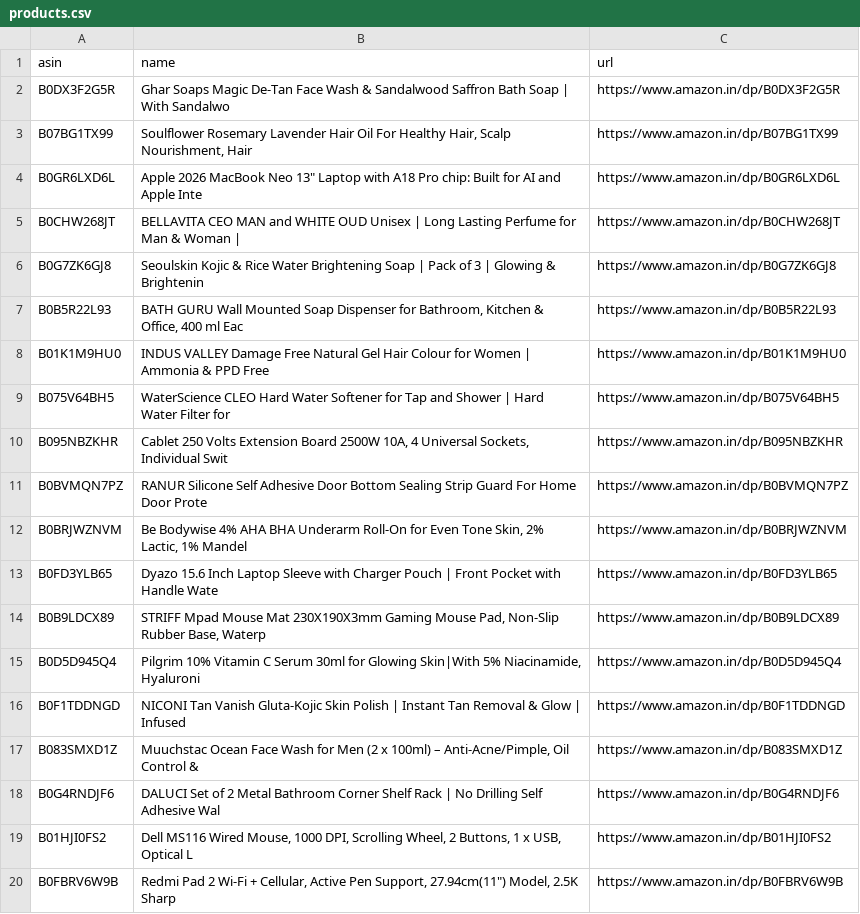
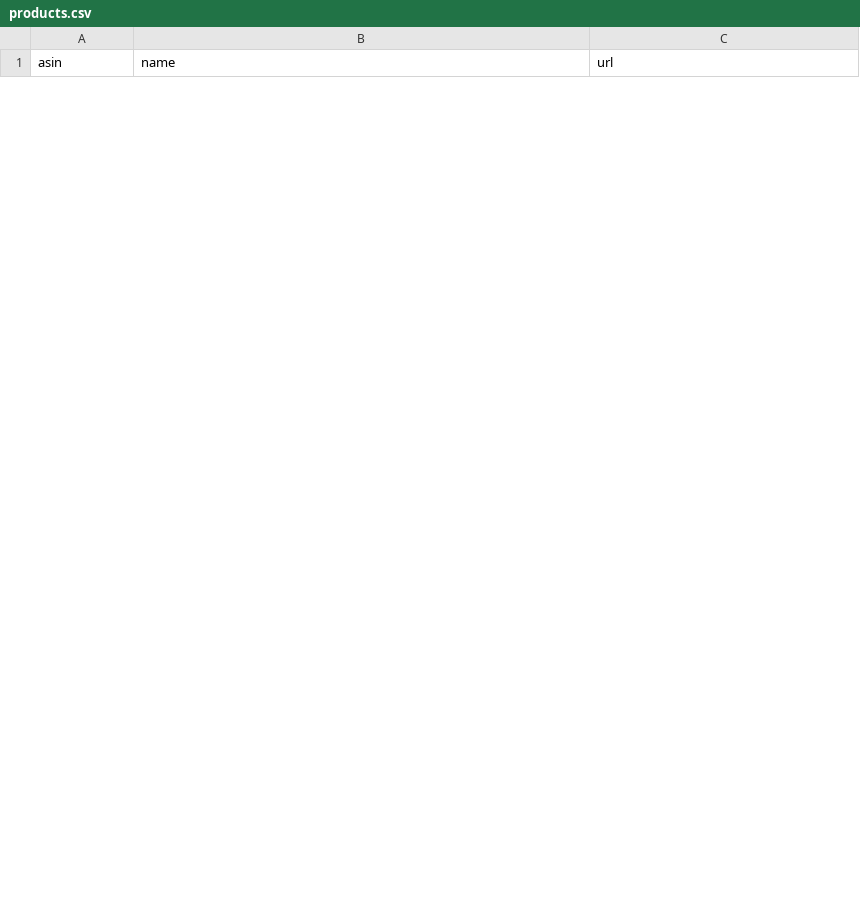
Before and after one commit to AnshikaGoyal17/Fake-Discount-Detector, a CSV file: products.csv, drawn as a sheet; only a part is shown; removed rows and columns are numbered as before the commit, all else as after; the diff covers the shown part only; the diff names each change by its address in the sheet, - before the commit and + after, or states it on an @@ line.

```diff
--- a/products.csv
+++ b/products.csv
-row 2: B0DX3F2G5R | Ghar Soaps Magic De-Tan Face Wash & Sandalwood Saffron Bath Soap | With Sandalwo | https://www.amazon.in/dp/B0DX3F2G5R
-row 3: B07BG1TX99 | Soulflower Rosemary Lavender Hair Oil For Healthy Hair, Scalp Nourishment, Hair | https://www.amazon.in/dp/B07BG1TX99
-row 4: B0GR6LXD6L | Apple 2026 MacBook Neo 13" Laptop with A18 Pro chip: Built for AI and Apple Inte | https://www.amazon.in/dp/B0GR6LXD6L
-row 5: B0CHW268JT | BELLAVITA CEO MAN and WHITE OUD Unisex | Long Lasting Perfume for Man & Woman | | https://www.amazon.in/dp/B0CHW268JT
-row 6: B0G7ZK6GJ8 | Seoulskin Kojic & Rice Water Brightening Soap | Pack of 3 | Glowing & Brightenin | https://www.amazon.in/dp/B0G7ZK6GJ8
-row 7: B0B5R22L93 | BATH GURU Wall Mounted Soap Dispenser for Bathroom, Kitchen & Office, 400 ml Eac | https://www.amazon.in/dp/B0B5R22L93
-row 8: B01K1M9HU0 | INDUS VALLEY Damage Free Natural Gel Hair Colour for Women | Ammonia & PPD Free | https://www.amazon.in/dp/B01K1M9HU0
-row 9: B075V64BH5 | WaterScience CLEO Hard Water Softener for Tap and Shower | Hard Water Filter for | https://www.amazon.in/dp/B075V64BH5
-row 10: B095NBZKHR | Cablet 250 Volts Extension Board 2500W 10A, 4 Universal Sockets, Individual Swit | https://www.amazon.in/dp/B095NBZKHR
-row 11: B0BVMQN7PZ | RANUR Silicone Self Adhesive Door Bottom Sealing Strip Guard For Home Door Prote | https://www.amazon.in/dp/B0BVMQN7PZ
-row 12: B0BRJWZNVM | Be Bodywise 4% AHA BHA Underarm Roll-On for Even Tone Skin, 2% Lactic, 1% Mandel | https://www.amazon.in/dp/B0BRJWZNVM
-row 13: B0FD3YLB65 | Dyazo 15.6 Inch Laptop Sleeve with Charger Pouch | Front Pocket with Handle Wate | https://www.amazon.in/dp/B0FD3YLB65
-row 14: B0B9LDCX89 | STRIFF Mpad Mouse Mat 230X190X3mm Gaming Mouse Pad, Non-Slip Rubber Base, Waterp | https://www.amazon.in/dp/B0B9LDCX89
-row 15: B0D5D945Q4 | Pilgrim 10% Vitamin C Serum 30ml for Glowing Skin|With 5% Niacinamide, Hyaluroni | https://www.amazon.in/dp/B0D5D945Q4
-row 16: B0F1TDDNGD | NICONI Tan Vanish Gluta-Kojic Skin Polish | Instant Tan Removal & Glow | Infused | https://www.amazon.in/dp/B0F1TDDNGD
-row 17: B083SMXD1Z | Muuchstac Ocean Face Wash for Men (2 x 100ml) – Anti-Acne/Pimple, Oil Control & | https://www.amazon.in/dp/B083SMXD1Z
-row 18: B0G4RNDJF6 | DALUCI Set of 2 Metal Bathroom Corner Shelf Rack | No Drilling Self Adhesive Wal | https://www.amazon.in/dp/B0G4RNDJF6
-row 19: B01HJI0FS2 | Dell MS116 Wired Mouse, 1000 DPI, Scrolling Wheel, 2 Buttons, 1 x USB, Optical L | https://www.amazon.in/dp/B01HJI0FS2
-row 20: B0FBRV6W9B | Redmi Pad 2 Wi-Fi + Cellular, Active Pen Support, 27.94cm(11") Model, 2.5K Sharp | https://www.amazon.in/dp/B0FBRV6W9B
```
Also changed, not shown: 30 added rows and 11 removed rows elsewhere in this file, 3 other files.
